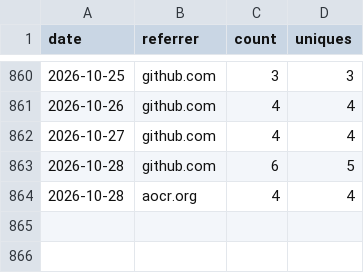
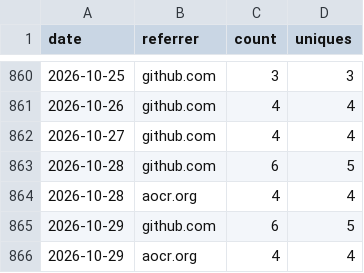
Before and after one commit to nasuni-labs/local-nasuni-management-mcp-server, a CSV file: data/traffic_referrers.csv, drawn as a sheet; only a part is shown, gaps mark what is left out.

```diff
--- a/data/traffic_referrers.csv
+++ b/data/traffic_referrers.csv
@@ -864 +864,3 @@ date,referrer,count,uniques
 2026-10-28,aocr.org,4,4
+2026-10-29,github.com,6,5
+2026-10-29,aocr.org,4,4
```
Also changed, not shown: data/traffic_clones.csv, data/traffic_paths.csv, 1 other file.
